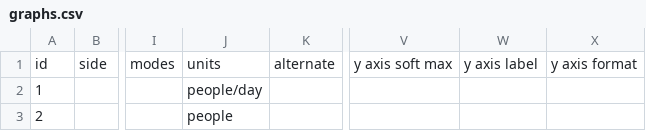
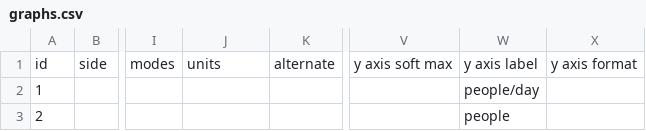
Before and after one commit to climateinteractive/SDEverywhere, a CSV file: examples/sir/config/graphs.csv, drawn as a sheet; only a part is shown, gaps mark what is left out; the diff names each change by its address in the sheet, - before the commit and + after, or states it on an @@ line.

Commit message:
feat: add graph view code and flesh out example sir app

```diff
--- a/examples/sir/config/graphs.csv
+++ b/examples/sir/config/graphs.csv
-J2: people/day
+J2: (empty)
-W2: (empty)
+W2: people/day
-J3: people
+J3: (empty)
-W3: (empty)
+W3: people
```
Also changed, not shown: 15 other files.
